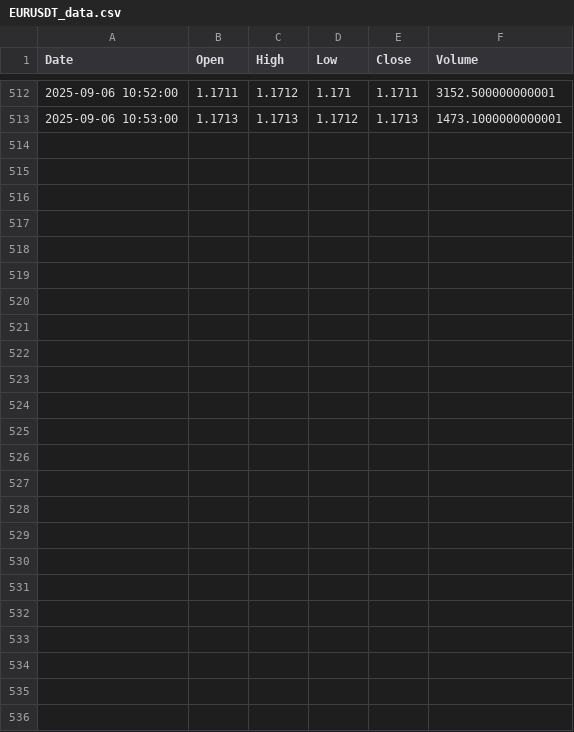
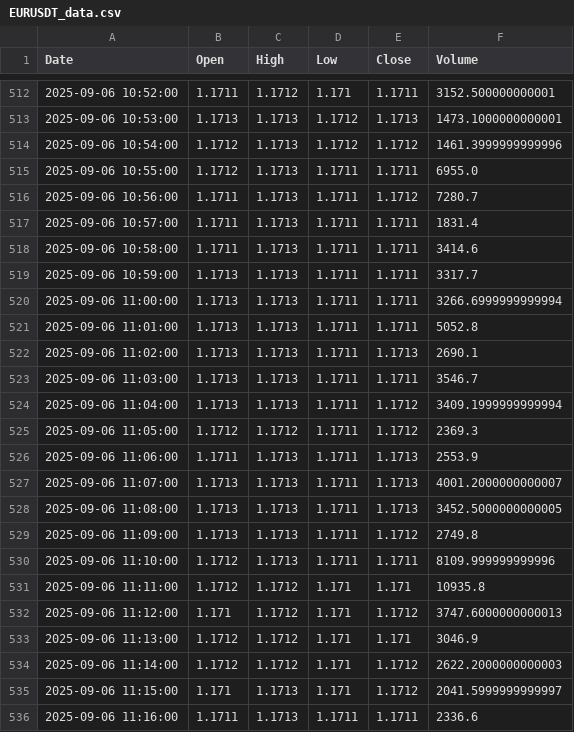
Before and after one commit to jadelmag/forex-trader-bot, a CSV file: trading_view/trade_view_csv/EURUSDT_data.csv, drawn as a sheet; only a part is shown, gaps mark what is left out.

```diff
--- a/trading_view/trade_view_csv/EURUSDT_data.csv
+++ b/trading_view/trade_view_csv/EURUSDT_data.csv
@@ -513 +513,24 @@ Date,Open,High,Low,Close,Volume
 2025-09-06 10:53:00,1.1713,1.1713,1.1712,1.1713,1473.1000000000001
+2025-09-06 10:54:00,1.1712,1.1713,1.1712,1.1712,1461.3999999999996
+2025-09-06 10:55:00,1.1712,1.1713,1.1711,1.1711,6955.0
+2025-09-06 10:56:00,1.1711,1.1713,1.1711,1.1712,7280.7
+2025-09-06 10:57:00,1.1711,1.1713,1.1711,1.1711,1831.4
+2025-09-06 10:58:00,1.1711,1.1713,1.1711,1.1711,3414.6
+2025-09-06 10:59:00,1.1713,1.1713,1.1711,1.1711,3317.7
+2025-09-06 11:00:00,1.1713,1.1713,1.1711,1.1711,3266.6999999999994
+2025-09-06 11:01:00,1.1713,1.1713,1.1711,1.1711,5052.8
+2025-09-06 11:02:00,1.1713,1.1713,1.1711,1.1713,2690.1
+2025-09-06 11:03:00,1.1713,1.1713,1.1711,1.1711,3546.7
+2025-09-06 11:04:00,1.1713,1.1713,1.1711,1.1712,3409.1999999999994
+2025-09-06 11:05:00,1.1712,1.1712,1.1711,1.1712,2369.3
+2025-09-06 11:06:00,1.1711,1.1713,1.1711,1.1713,2553.9
+2025-09-06 11:07:00,1.1713,1.1713,1.1711,1.1713,4001.2000000000007
+2025-09-06 11:08:00,1.1713,1.1713,1.1711,1.1713,3452.5000000000005
+2025-09-06 11:09:00,1.1713,1.1713,1.1711,1.1712,2749.8
+2025-09-06 11:10:00,1.1712,1.1713,1.1711,1.1711,8109.999999999996
+2025-09-06 11:11:00,1.1712,1.1712,1.171,1.171,10935.8
+2025-09-06 11:12:00,1.171,1.1712,1.171,1.1712,3747.6000000000013
+2025-09-06 11:13:00,1.1712,1.1712,1.171,1.171,3046.9
+2025-09-06 11:14:00,1.1712,1.1712,1.171,1.1712,2622.2000000000003
+2025-09-06 11:15:00,1.171,1.1713,1.171,1.1712,2041.5999999999997
+2025-09-06 11:16:00,1.1711,1.1713,1.1711,1.1711,2336.6
```
Also changed, not shown: 11 other files.
